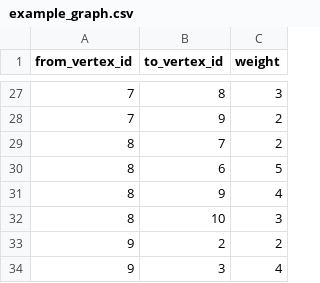
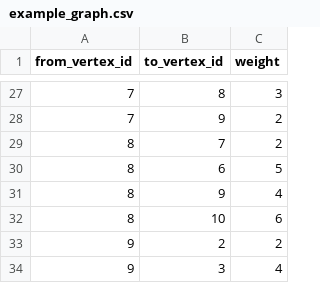
Before and after one commit to Valentijn-Stokkermans/ContractionHierarchiesCsharp, a CSV file: ContractionHierarchies/Data/example_graph.csv, drawn as a sheet; only a part is shown, gaps mark what is left out.

```diff
--- a/ContractionHierarchies/Data/example_graph.csv
+++ b/ContractionHierarchies/Data/example_graph.csv
@@ -31,3 +31,3 @@ from_vertex_id,to_vertex_id,weight
 8,9,4
-8,10,3
+8,10,6
 9,2,2
```
Also changed, not shown: 7 other files.
